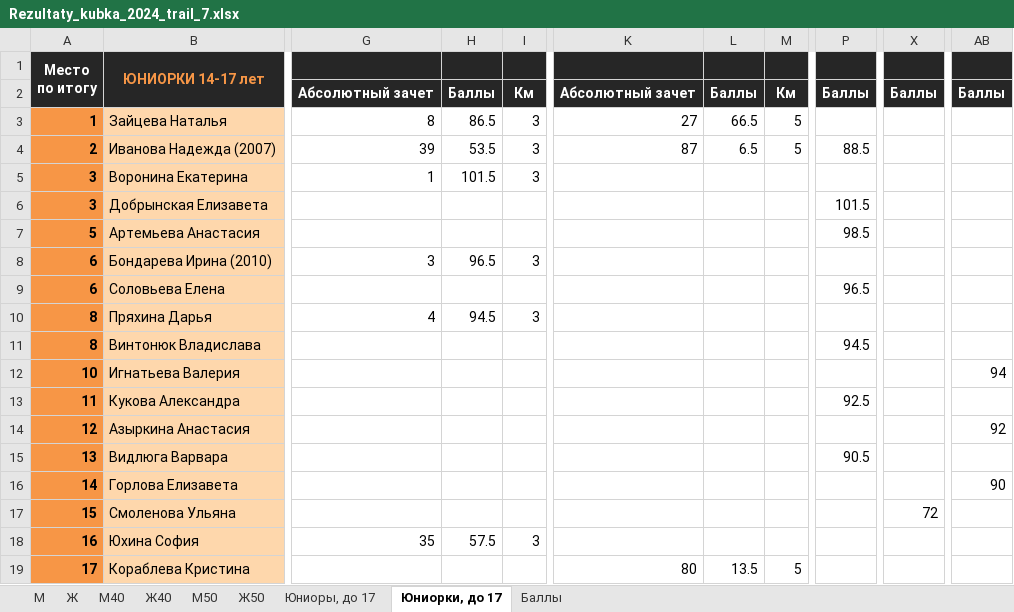
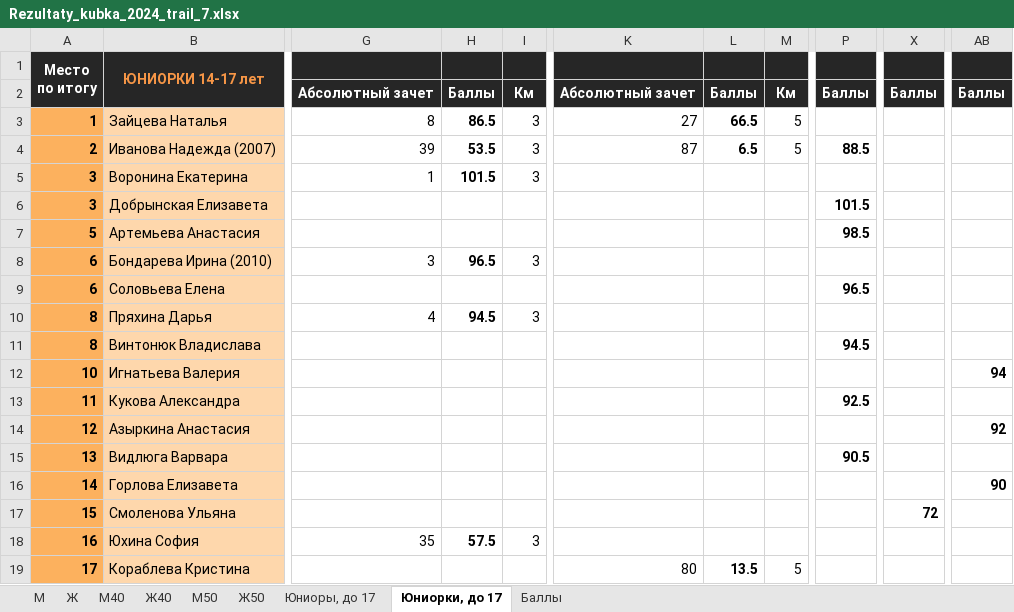
Before and after one commit to o-52/trail, an Excel workbook: 2024/07/Rezultaty_kubka_2024_trail_7.xlsx, sheet Юниорки, до 17, drawn as a sheet; only a part is shown, gaps mark what is left out; values as stored, in another font and other column widths than the file's, no borders; conditional formats not drawn; the diff names each change by its address in the sheet, - before the commit and + after, or states it on an @@ line.

```diff
--- a/2024/07/Rezultaty_kubka_2024_trail_7.xlsx (sheet Юниорки, до 17)
+++ b/2024/07/Rezultaty_kubka_2024_trail_7.xlsx (sheet Юниорки, до 17)
-A3:A19 fill: #F79646
+A3:A19 fill: #FCB15E
-H3:H5 bold: off
+H3:H5 bold: on
-L3:L4 bold: off
+L3:L4 bold: on
-P4 bold: off
+P4 bold: on
-P6:P7 bold: off
+P6:P7 bold: on
-H8 bold: off
+H8 bold: on
-P9 bold: off
+P9 bold: on
-H10 bold: off
+H10 bold: on
-P11 bold: off
+P11 bold: on
-AB12 bold: off
+AB12 bold: on
-P13 bold: off
+P13 bold: on
-AB14 bold: off
+AB14 bold: on
-P15 bold: off
+P15 bold: on
-AB16 bold: off
+AB16 bold: on
-X17 bold: off
+X17 bold: on
-H18 bold: off
+H18 bold: on
-L19 bold: off
+L19 bold: on
```
Also changed, not shown: sheet М, sheet Ж, sheet М40, sheet Ж40, sheet Баллы, sheet М50, 2 more sheets, 10 other files.
